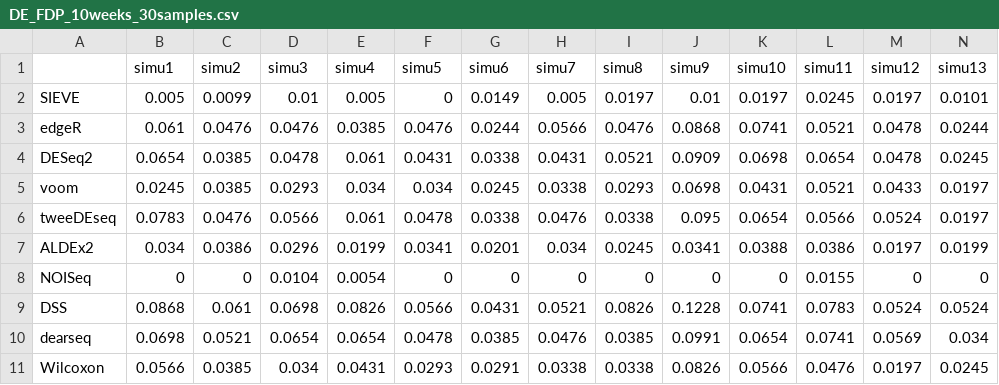
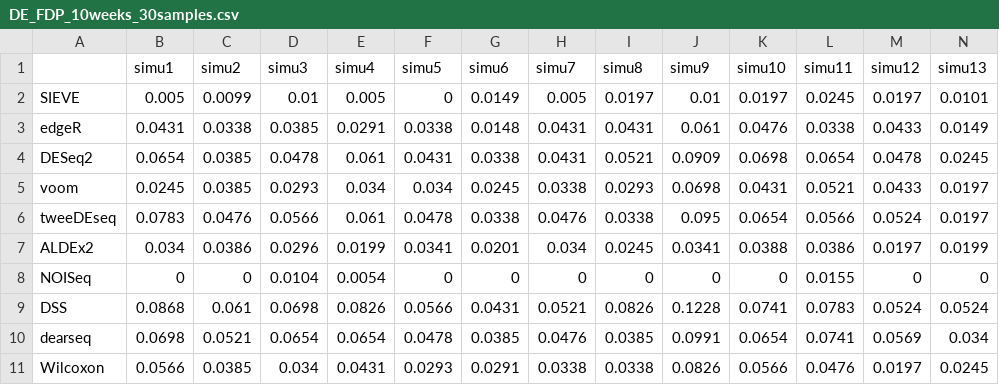
Before and after one commit to Divo-Lee/SIEVE, a CSV file: DE Simulation Results/Kelmer_10_weeks/DE_FDP_10weeks_30samples.csv, drawn as a sheet; only a part is shown; the diff covers the shown part only; the diff names each change by its address in the sheet, - before the commit and + after, or states it on an @@ line.

```diff
--- a/DE Simulation Results/Kelmer_10_weeks/DE_FDP_10weeks_30samples.csv
+++ b/DE Simulation Results/Kelmer_10_weeks/DE_FDP_10weeks_30samples.csv
-B3 (simu1): 0.061
+B3 (simu1): 0.0431
-C3 (simu2): 0.0476
+C3 (simu2): 0.0338
-D3 (simu3): 0.0476
+D3 (simu3): 0.0385
-E3 (simu4): 0.0385
+E3 (simu4): 0.0291
-F3 (simu5): 0.0476
+F3 (simu5): 0.0338
-G3 (simu6): 0.0244
+G3 (simu6): 0.0148
-H3 (simu7): 0.0566
+H3 (simu7): 0.0431
-I3 (simu8): 0.0476
+I3 (simu8): 0.0431
-J3 (simu9): 0.0868
+J3 (simu9): 0.061
-K3 (simu10): 0.0741
+K3 (simu10): 0.0476
-L3 (simu11): 0.0521
+L3 (simu11): 0.0338
-M3 (simu12): 0.0478
+M3 (simu12): 0.0433
-N3 (simu13): 0.0244
+N3 (simu13): 0.0149
```
Also changed, not shown: 15 edited cells elsewhere in this file, DE Simulation Results/Kelmer_10_weeks/DE_FDP_10weeks_100samples.csv, DE Simulation Results/Kelmer_10_weeks/DE_FDP_10weeks_50samples.csv, 3 other files.
